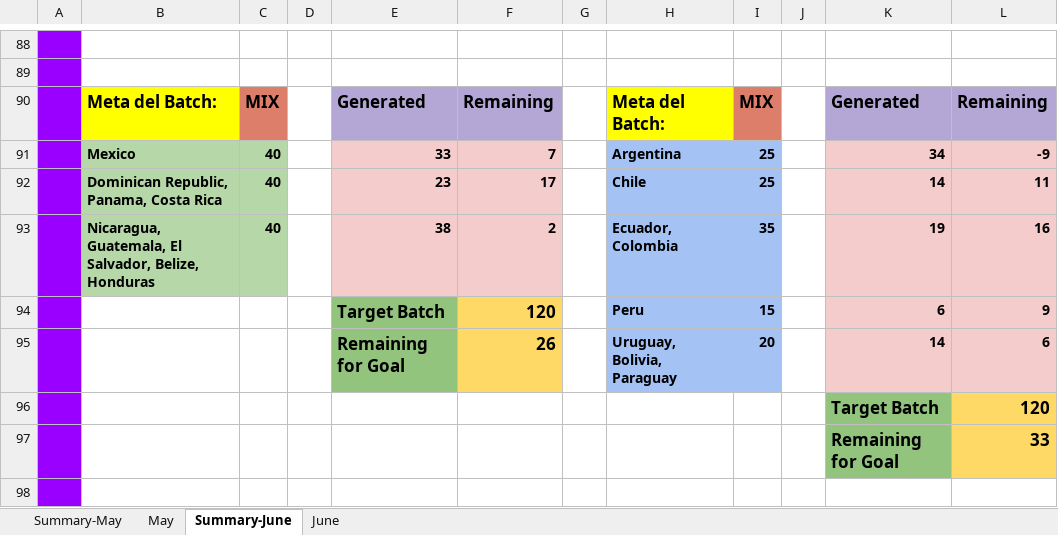
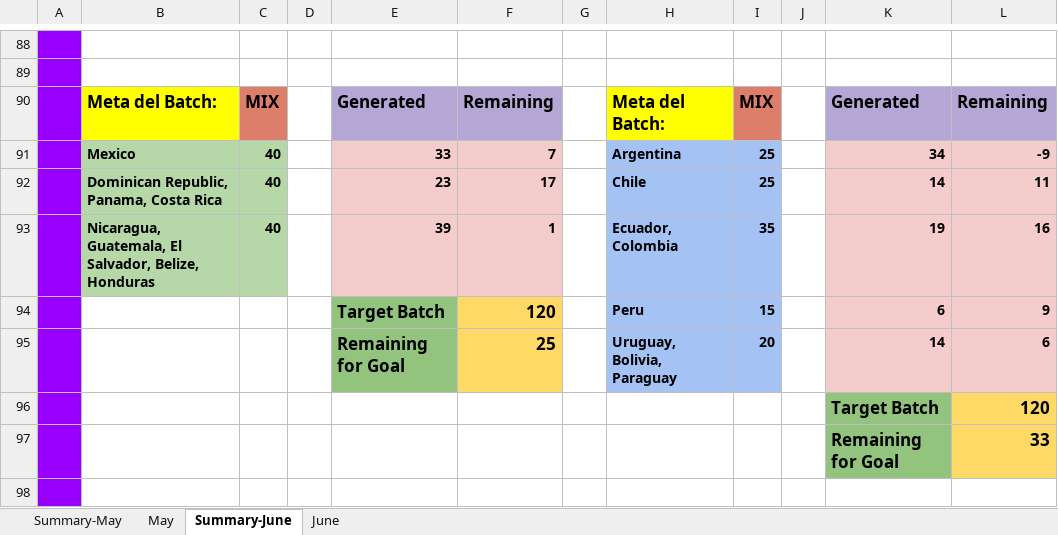
Before and after one commit to Jesus-Ameneiro/latam-dashboard, an Excel workbook: data/LATAM_Internal_Case_Revision.xlsx, sheet Summary-June, drawn as a sheet; only a part is shown, gaps mark what is left out; values as stored, in another font and other column widths than the file's, no borders; charts and pictures not drawn; the diff names each change by its address in the sheet, - before the commit and + after, or states it on an @@ line.

```diff
--- a/data/LATAM_Internal_Case_Revision.xlsx (sheet Summary-June)
+++ b/data/LATAM_Internal_Case_Revision.xlsx (sheet Summary-June)
-E93: 38
+E93: 39
-F93: 2
+F93: 1
-F95: 26
+F95: 25
```
Also changed, not shown: sheet June.
